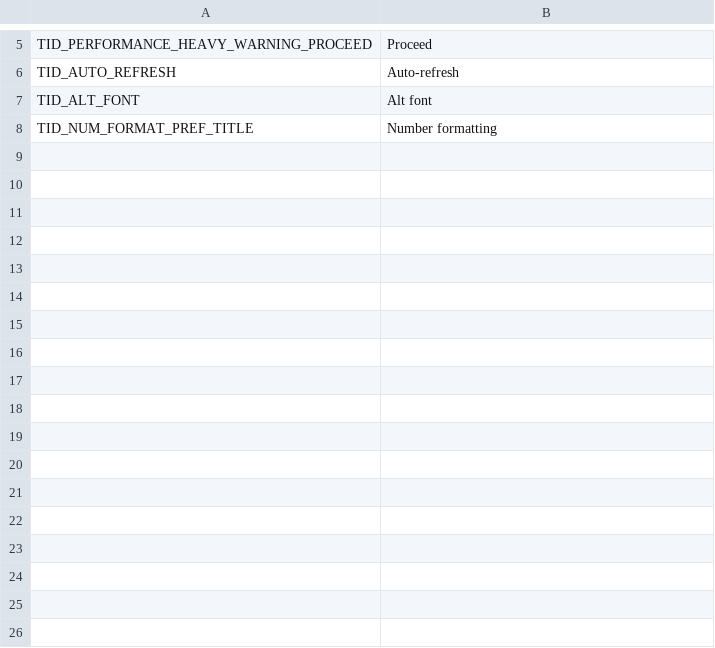
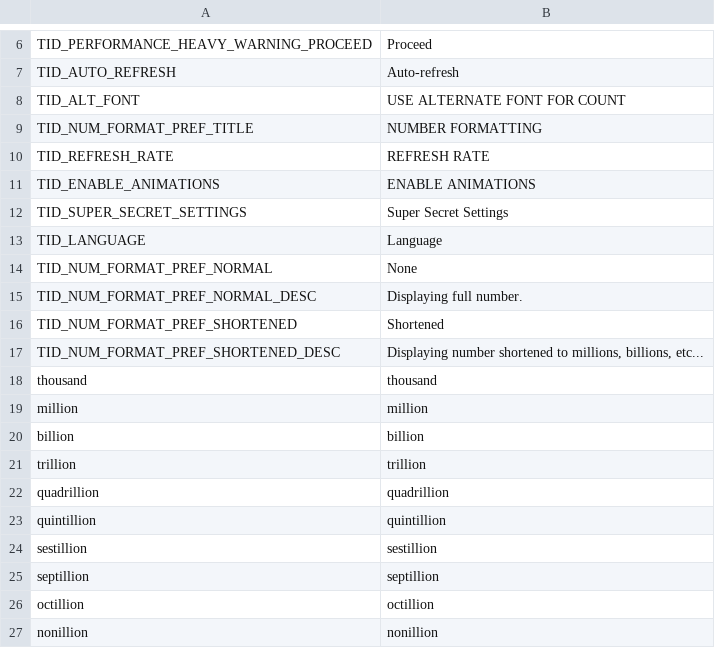
Before and after one commit to somerandostuff/BrawlStarsCETracker, a CSV file: EventTrackerWPF/Localization/EN.csv, drawn as a sheet; only a part is shown, gaps mark what is left out; the diff covers the shown part only.

```diff
--- a/EventTrackerWPF/Localization/EN.csv
+++ b/EventTrackerWPF/Localization/EN.csv
@@ -6,3 +7,21 @@
 "TID_AUTO_REFRESH","Auto-refresh"
-"TID_ALT_FONT","Alt font"
-"TID_NUM_FORMAT_PREF_TITLE","Number formatting"
+"TID_ALT_FONT","USE ALTERNATE FONT FOR COUNT"
+"TID_NUM_FORMAT_PREF_TITLE","NUMBER FORMATTING"
+"TID_REFRESH_RATE","REFRESH RATE"
+"TID_ENABLE_ANIMATIONS","ENABLE ANIMATIONS"
+"TID_SUPER_SECRET_SETTINGS","Super Secret Settings"
+"TID_LANGUAGE","Language"
+"TID_NUM_FORMAT_PREF_NORMAL","None"
+"TID_NUM_FORMAT_PREF_NORMAL_DESC","Displaying full number."
+"TID_NUM_FORMAT_PREF_SHORTENED","Shortened"
+"TID_NUM_FORMAT_PREF_SHORTENED_DESC","Displaying number shortened to millions, billions, etc..."
+"thousand","thousand"
+"million","million"
+"billion","billion"
+"trillion","trillion"
+"quadrillion","quadrillion"
+"quintillion","quintillion"
+"sestillion","sestillion"
+"septillion","septillion"
+"octillion","octillion"
+"nonillion","nonillion"
```
Also changed, not shown: 64 added rows elsewhere in this file, 28 other files.
